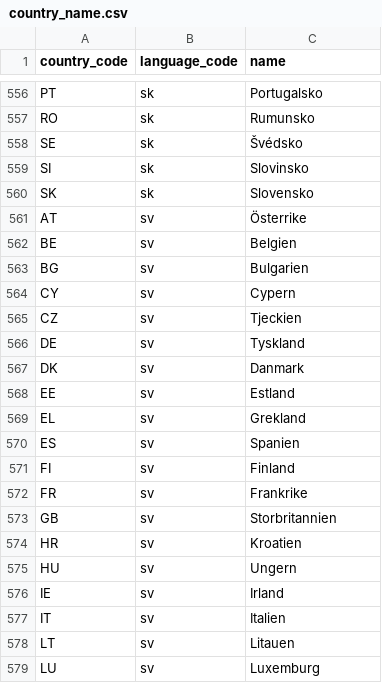
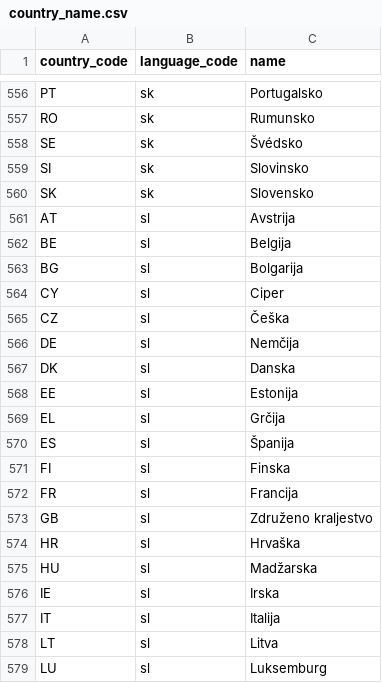
Before and after one commit to jerekapyaho/eumemberdata, a CSV file: country_name.csv, drawn as a sheet; only a part is shown, gaps mark what is left out; the shorter side is filled out with more unchanged rows; the diff covers the shown part only.

```diff
--- a/country_name.csv
+++ b/country_name.csv
@@ -560 +560,20 @@ SI,sk,Slovinsko
 SK,sk,Slovensko
+AT,sl,Avstrija
+BE,sl,Belgija
+BG,sl,Bolgarija
+CY,sl,Ciper
+CZ,sl,Češka
+DE,sl,Nemčija
+DK,sl,Danska
+EE,sl,Estonija
+EL,sl,Grčija
+ES,sl,Španija
+FI,sl,Finska
+FR,sl,Francija
+GB,sl,Združeno kraljestvo
+HR,sl,Hrvaška
+HU,sl,Madžarska
+IE,sl,Irska
+IT,sl,Italija
+LT,sl,Litva
+LU,sl,Luksemburg
```
Also changed, not shown: 9 added rows elsewhere in this file, city_name.csv.
